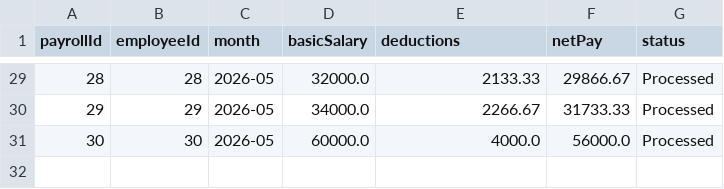
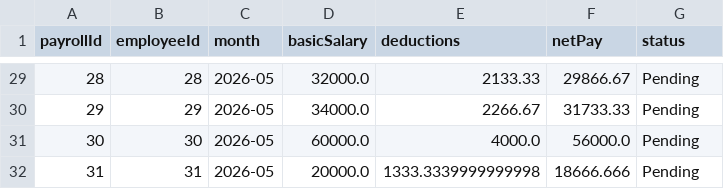
Before and after one commit to iRyllB/autopay, a CSV file: data/payroll.csv, drawn as a sheet; only a part is shown, gaps mark what is left out; the diff covers the shown part only.

```diff
--- a/data/payroll.csv
+++ b/data/payroll.csv
@@ -29,3 +29,4 @@ payrollId,employeeId,month,basicSalary,deductions,netPay,status
-28,28,2026-05,32000.0,2133.33,29866.67,Processed
-29,29,2026-05,34000.0,2266.67,31733.33,Processed
-30,30,2026-05,60000.0,4000.0,56000.0,Processed
+28,28,2026-05,32000.0,2133.33,29866.67,Pending
+29,29,2026-05,34000.0,2266.67,31733.33,Pending
+30,30,2026-05,60000.0,4000.0,56000.0,Pending
+31,31,2026-05,20000.0,1333.3339999999998,18666.666,Pending
```
Also changed, not shown: 26 edited cells elsewhere in this file, data/employees.csv, data/users.csv, 12 other files.
